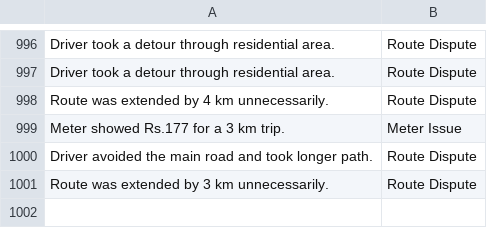
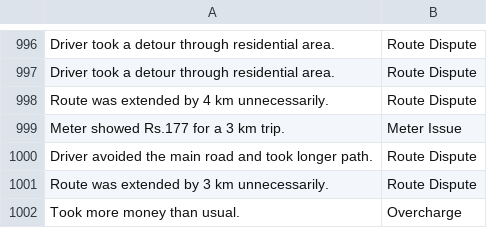
Before and after one commit to Jeffwry18/Auto-Rickshaw-Fare-Dispute-Analyser, a CSV file: complaints_1000.csv, drawn as a sheet; only a part is shown, gaps mark what is left out; the diff names each change by its address in the sheet, - before the commit and + after, or states it on an @@ line.

Commit message:
Update complaints_1000.csv

```diff
--- a/complaints_1000.csv
+++ b/complaints_1000.csv
+row 1002: Took more money than usual. | Overcharge
```
